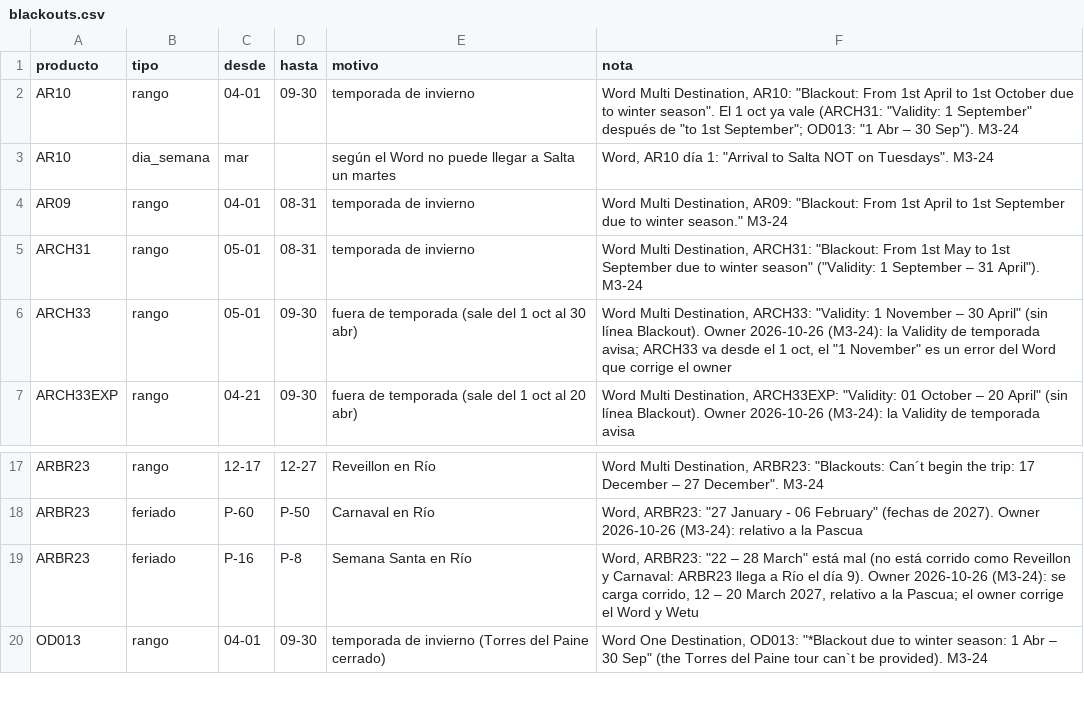
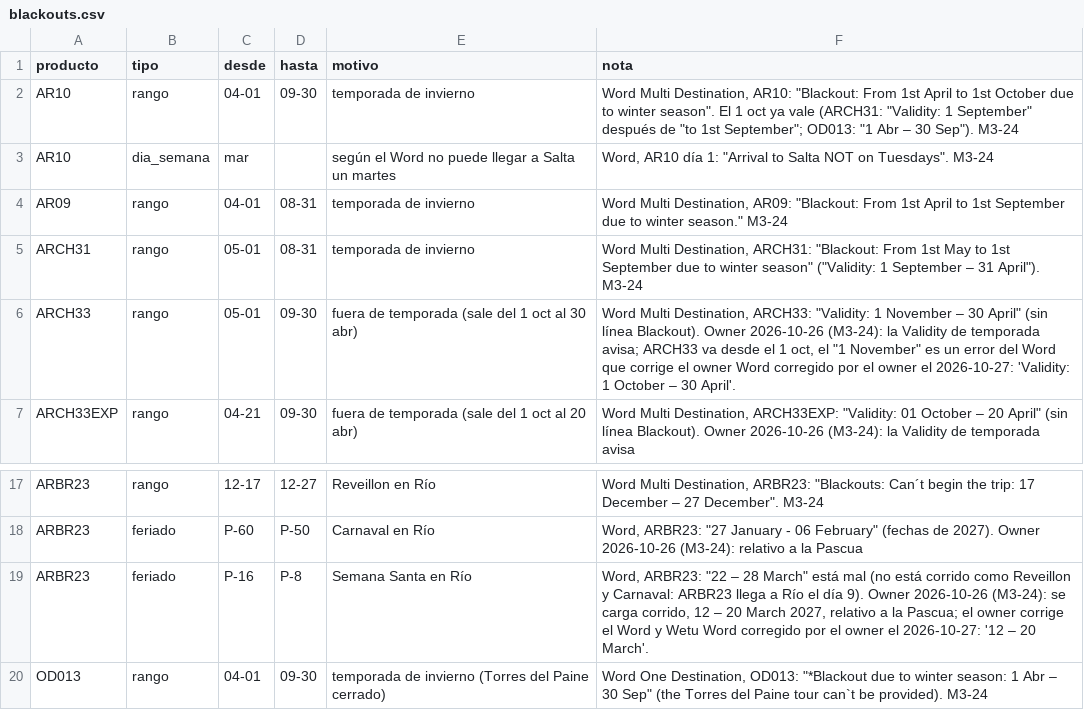
Before and after one commit to cristiancalomarde-dot/Automatizacion, a CSV file: data/blackouts.csv, drawn as a sheet; only a part is shown, gaps mark what is left out.

```diff
--- a/data/blackouts.csv
+++ b/data/blackouts.csv
@@ -5,3 +5,3 @@ AR09,rango,04-01,08-31,temporada de invierno,"Word Multi Destination, AR09: ""Bl
 ARCH31,rango,05-01,08-31,temporada de invierno,"Word Multi Destination, ARCH31: ""Blackout: From 1st May to 1st September due to winter season"" (""Validity: 1 September – 31 April""). M3-24"
-ARCH33,rango,05-01,09-30,fuera de temporada (sale del 1 oct al 30 abr),"Word Multi Destination, ARCH33: ""Validity: 1 November – 30 April"" (sin línea Blackout). Owner 2026-10-26 (M3-24): la Validity de temporada avisa; ARCH33 va desde el 1 oct, el ""1 November"" es un error del Word que corrige el owner"
+ARCH33,rango,05-01,09-30,fuera de temporada (sale del 1 oct al 30 abr),"Word Multi Destination, ARCH33: ""Validity: 1 November – 30 April"" (sin línea Blackout). Owner 2026-10-26 (M3-24): la Validity de temporada avisa; ARCH33 va desde el 1 oct, el ""1 November"" es un error del Word que corrige el owner Word corregido por el owner el 2026-10-27: 'Validity: 1 October – 30 April'."
 ARCH33EXP,rango,04-21,09-30,fuera de temporada (sale del 1 oct al 20 abr),"Word Multi Destination, ARCH33EXP: ""Validity: 01 October – 20 April"" (sin línea Blackout). Owner 2026-10-26 (M3-24): la Validity de temporada avisa"
@@ -18,3 +18,3 @@ ARBR23,rango,12-17,12-27,Reveillon en Río,"Word Multi Destination, ARBR23: ""Bl
 ARBR23,feriado,P-60,P-50,Carnaval en Río,"Word, ARBR23: ""27 January - 06 February"" (fechas de 2027). Owner 2026-10-26 (M3-24): relativo a la Pascua"
-ARBR23,feriado,P-16,P-8,Semana Santa en Río,"Word, ARBR23: ""22 – 28 March"" está mal (no está corrido como Reveillon y Carnaval: ARBR23 llega a Río el día 9). Owner 2026-10-26 (M3-24): se carga corrido, 12 – 20 March 2027, relativo a la Pascua; el owner corrige el Word y Wetu"
+ARBR23,feriado,P-16,P-8,Semana Santa en Río,"Word, ARBR23: ""22 – 28 March"" está mal (no está corrido como Reveillon y Carnaval: ARBR23 llega a Río el día 9). Owner 2026-10-26 (M3-24): se carga corrido, 12 – 20 March 2027, relativo a la Pascua; el owner corrige el Word y Wetu Word corregido por el owner el 2026-10-27: '12 – 20 March'."
 OD013,rango,04-01,09-30,temporada de invierno (Torres del Paine cerrado),"Word One Destination, OD013: ""*Blackout due to winter season: 1 Abr – 30 Sep"" (the Torres del Paine tour can`t be provided). M3-24"
```
